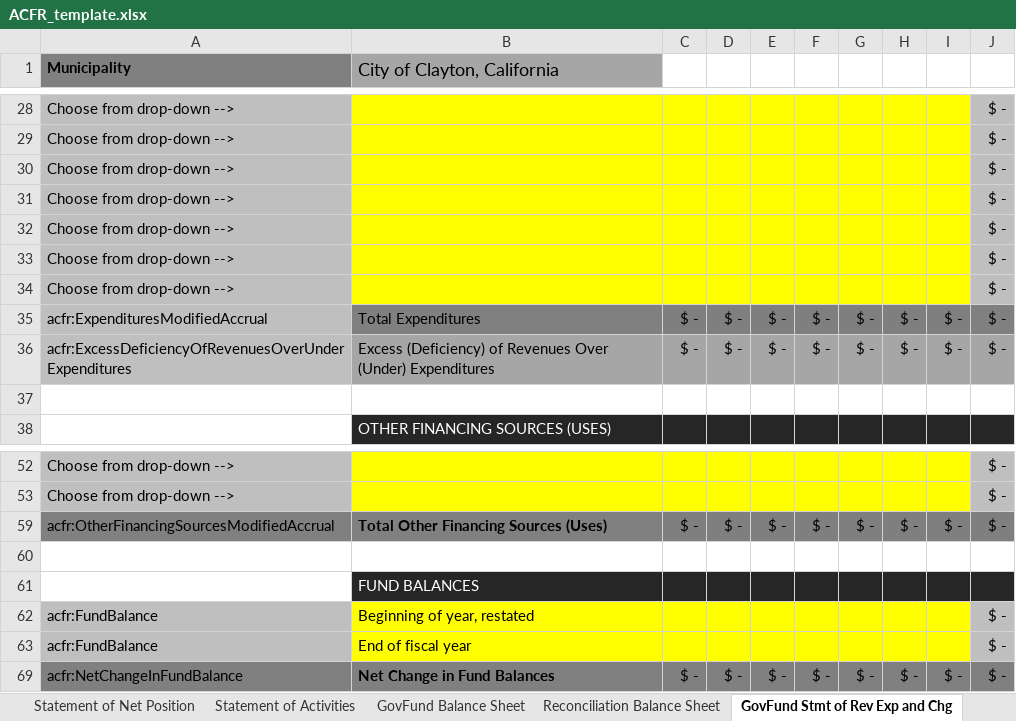
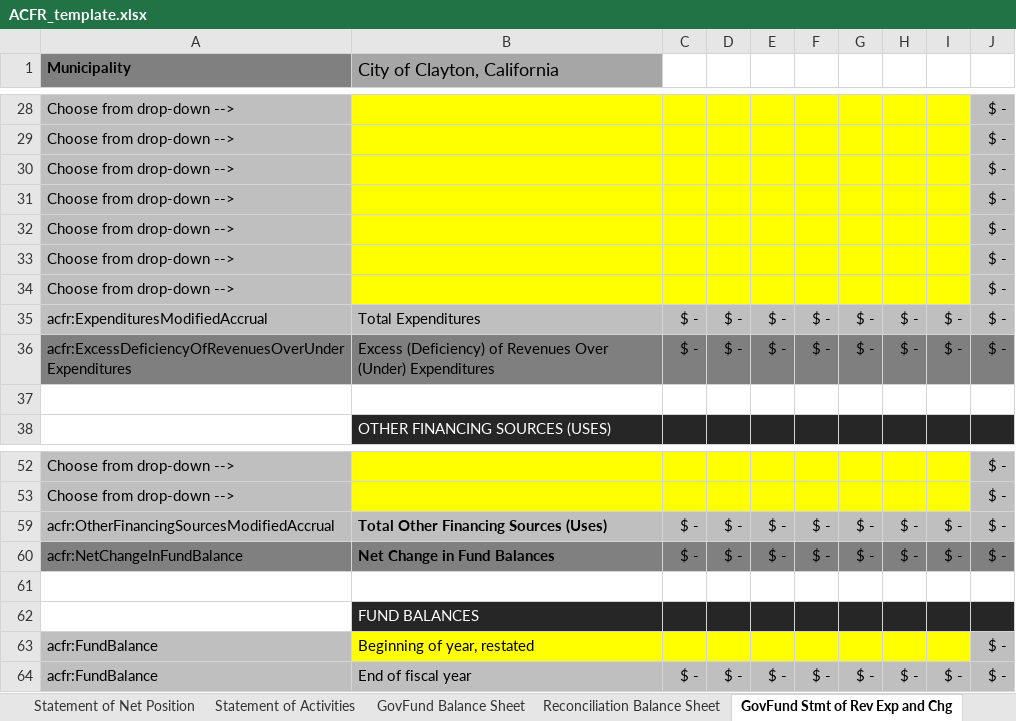
Before and after one commit to closup/process-xbrl, an Excel workbook: app/static/input_files/ACFR_template.xlsx, sheet GovFund Stmt of Rev Exp and Chg, drawn as a sheet; only a part is shown, gaps mark what is left out; values as stored, in another font and other column widths than the file's, no borders; conditional formats not drawn; removed rows and columns are numbered as before the commit, all else as after; the diff names each change by its address in the sheet, - before the commit and + after, or states it on an @@ line.

```diff
--- a/app/static/input_files/ACFR_template.xlsx (sheet GovFund Stmt of Rev Exp and Chg)
+++ b/app/static/input_files/ACFR_template.xlsx (sheet GovFund Stmt of Rev Exp and Chg)
-B35 fill: #808080
+B35 fill: #BFBFBF
-C35:I35 fill: #7F7F7F
+C35:I35 fill: #BFBFBF
-J35 fill: #808080
+J35 fill: #BFBFBF
-A36 fill: #BFBFBF
+A36 fill: #7F7F7F
-B36:J36 fill: #A6A6A6
+B36:J36 fill: #7F7F7F
-A59:B59 fill: #808080
+A59:B59 fill: #BFBFBF
-C59:J59 fill: #7F7F7F
+C59:J59 fill: #BFBFBF
+row 60: acfr:NetChangeInFundBalance | Net Change in Fund Balances | $ - | $ - | $ - | $ - | $ - | $ - | $ - | $ -
-row 63: acfr:FundBalance | End of fiscal year |  |  |  |  |  |  |  | $ -
-A64 (Municipality): acfr:NetChangeInFundBalance
+A64 (Municipality): acfr:FundBalance
-A64:J64 fill: #808080
+A64:J64 fill: #BFBFBF
-B64 (City of Clayton, California): Net Change in Fund Balances
+B64 (City of Clayton, California): End of fiscal year
-B64 bold: on
+B64 bold: off
```
Also changed, not shown: sheet Statement of Activities, sheet Prop Funds - Net Position, formulas that keep their value, app/static/input_files/samples/basic_test.xlsx, 5 other files.
